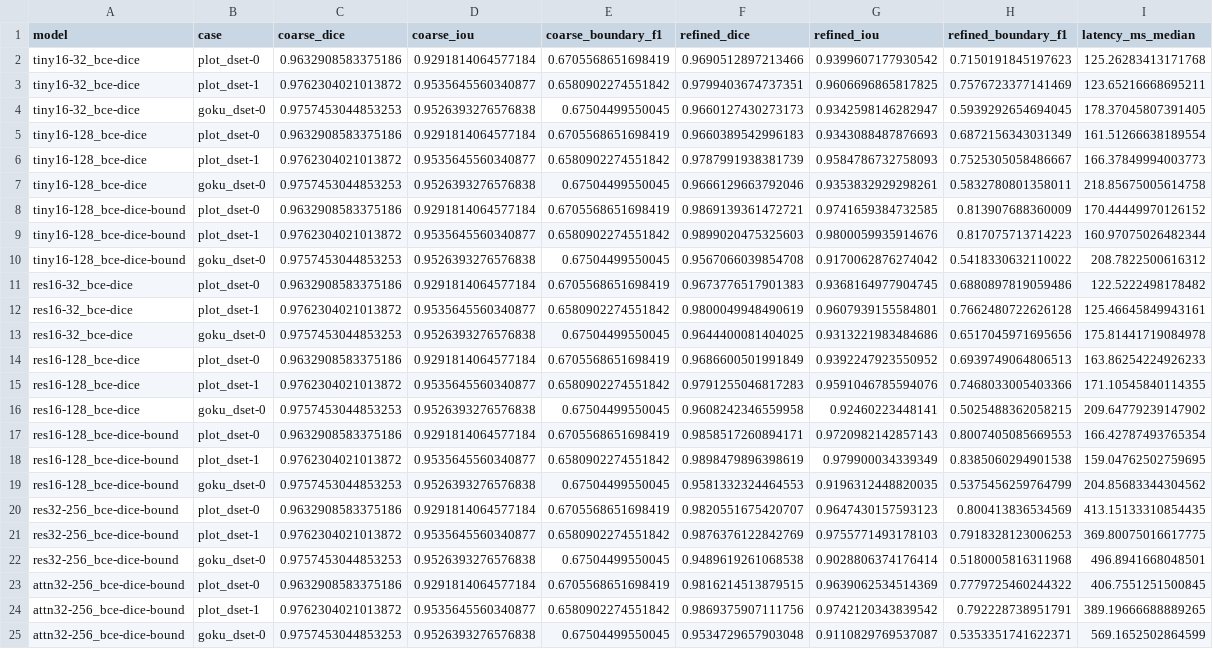
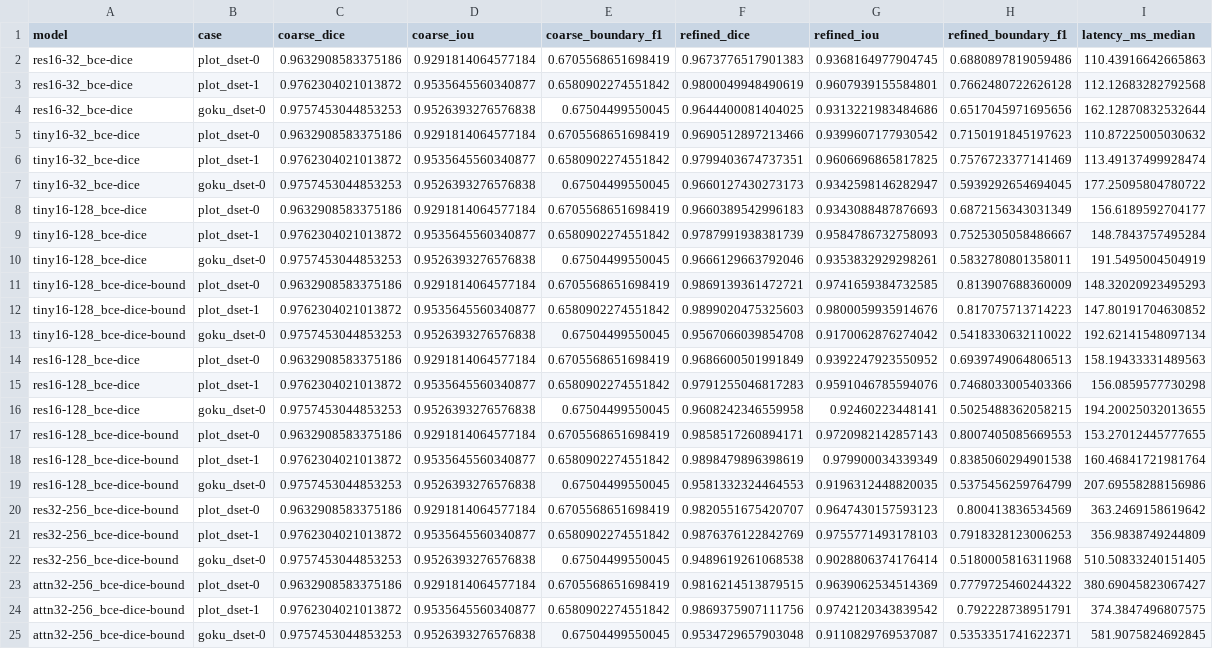
Before and after one commit to andrea-gentilini/NeuralSegmentello, a CSV file: docs/benchmarks/bundled.csv, drawn as a sheet; removed rows and columns are numbered as before the commit, all else as after; the diff names each change by its address in the sheet, - before the commit and + after, or states it on an @@ line.

```diff
--- a/docs/benchmarks/bundled.csv
+++ b/docs/benchmarks/bundled.csv
+row 2: res16-32_bce-dice | plot_dset-0 | 0.9632908583375186 | 0.9291814064577184 | 0.6705568651698419 | 0.9673776517901383 | 0.9368164977904745 | 0.6880897819059486 | 110.43916642665863
+row 3: res16-32_bce-dice | plot_dset-1 | 0.9762304021013872 | 0.9535645560340877 | 0.6580902274551842 | 0.9800049948490619 | 0.9607939155584801 | 0.7662480722626128 | 112.12683282792568
+row 4: res16-32_bce-dice | goku_dset-0 | 0.9757453044853253 | 0.9526393276576838 | 0.67504499550045 | 0.9644400081404025 | 0.9313221983484686 | 0.6517045971695656 | 162.12870832532644
-I5 (latency_ms_median): 125.26283413171768
+I5 (latency_ms_median): 110.87225005030632
-I6 (latency_ms_median): 123.65216668695211
+I6 (latency_ms_median): 113.49137499928474
-I7 (latency_ms_median): 178.37045807391405
+I7 (latency_ms_median): 177.25095804780722
-I8 (latency_ms_median): 161.51266638189554
+I8 (latency_ms_median): 156.6189592704177
-I9 (latency_ms_median): 166.37849994003773
+I9 (latency_ms_median): 148.7843757495284
-I10 (latency_ms_median): 218.85675005614758
+I10 (latency_ms_median): 191.5495004504919
-I11 (latency_ms_median): 170.44449970126152
+I11 (latency_ms_median): 148.32020923495293
-I12 (latency_ms_median): 160.97075026482344
+I12 (latency_ms_median): 147.80191704630852
-I13 (latency_ms_median): 208.7822500616312
+I13 (latency_ms_median): 192.62141548097134
-row 11: res16-32_bce-dice | plot_dset-0 | 0.9632908583375186 | 0.9291814064577184 | 0.6705568651698419 | 0.9673776517901383 | 0.9368164977904745 | 0.6880897819059486 | 122.5222498178482
-row 12: res16-32_bce-dice | plot_dset-1 | 0.9762304021013872 | 0.9535645560340877 | 0.6580902274551842 | 0.9800049948490619 | 0.9607939155584801 | 0.7662480722626128 | 125.46645849943161
-row 13: res16-32_bce-dice | goku_dset-0 | 0.9757453044853253 | 0.9526393276576838 | 0.67504499550045 | 0.9644400081404025 | 0.9313221983484686 | 0.6517045971695656 | 175.81441719084978
-I14 (latency_ms_median): 163.86254224926233
+I14 (latency_ms_median): 158.19433331489563
-I15 (latency_ms_median): 171.10545840114355
+I15 (latency_ms_median): 156.0859577730298
-I16 (latency_ms_median): 209.64779239147902
+I16 (latency_ms_median): 194.20025032013655
-I17 (latency_ms_median): 166.42787493765354
+I17 (latency_ms_median): 153.27012445777655
-I18 (latency_ms_median): 159.04762502759695
+I18 (latency_ms_median): 160.46841721981764
-I19 (latency_ms_median): 204.85683344304562
+I19 (latency_ms_median): 207.69558288156986
-I20 (latency_ms_median): 413.15133310854435
+I20 (latency_ms_median): 363.2469158619642
-I21 (latency_ms_median): 369.80075016617775
+I21 (latency_ms_median): 356.9838749244809
-I22 (latency_ms_median): 496.8941668048501
+I22 (latency_ms_median): 510.50833240151405
-I23 (latency_ms_median): 406.7551251500845
+I23 (latency_ms_median): 380.69045823067427
-I24 (latency_ms_median): 389.19666688889265
+I24 (latency_ms_median): 374.3847496807575
-I25 (latency_ms_median): 569.1652502864599
+I25 (latency_ms_median): 581.9075824692845
```
Also changed, not shown: docs/benchmarks/coco50.csv, 4 other files.
